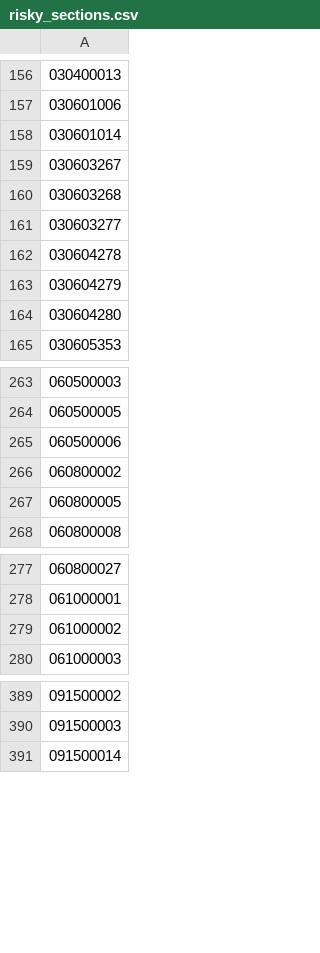
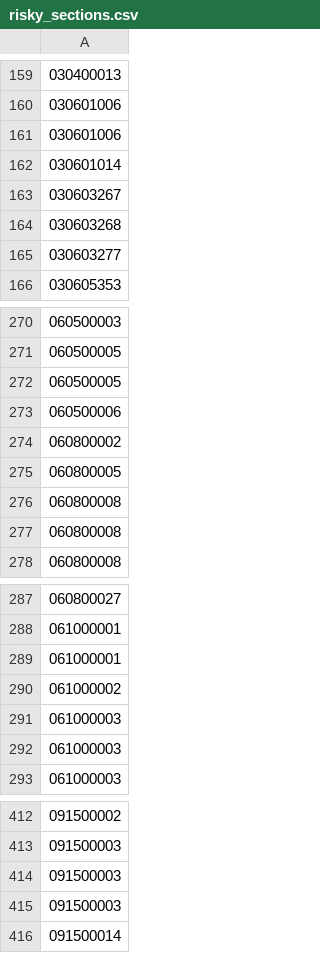
Before and after one commit to nikolatulechki/semanticElections, a CSV file: data/static/sheets/risky_sections.csv, drawn as a sheet; only a part is shown, gaps mark what is left out; removed rows and columns are numbered as before the commit, all else as after; the diff covers the shown part only; the diff names each change by its address in the sheet, - before the commit and + after, or states it on an @@ line.

```diff
--- a/data/static/sheets/risky_sections.csv
+++ b/data/static/sheets/risky_sections.csv
+row 161: 030601006
-row 162: 030604278
-row 163: 030604279
-row 164: 030604280
+row 272: 060500005
+row 276: 060800008
+row 277: 060800008
+row 289: 061000001
+row 291: 061000003
+row 292: 061000003
+row 414: 091500003
+row 415: 091500003
```
Also changed, not shown: 67 added rows and 2 removed rows elsewhere in this file, 3 other files.
